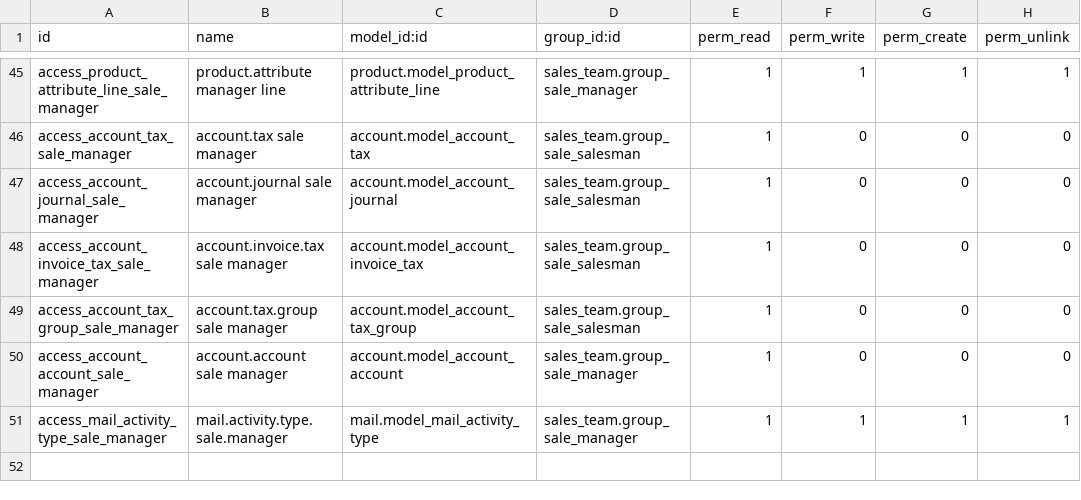
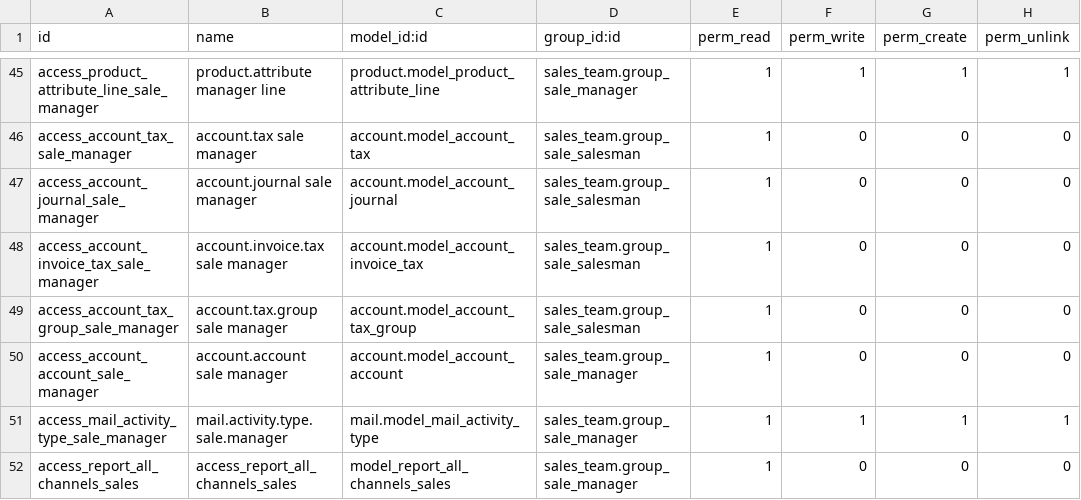
Before and after one commit to YoushaExT/odoo, a CSV file: addons/sale/security/ir.model.access.csv, drawn as a sheet; only a part is shown, gaps mark what is left out.

```diff
--- a/addons/sale/security/ir.model.access.csv
+++ b/addons/sale/security/ir.model.access.csv
@@ -51 +51,2 @@ access_account_account_sale_manager,account.account sale manager,account.model_a
 access_mail_activity_type_sale_manager,mail.activity.type.sale.manager,mail.model_mail_activity_type,sales_team.group_sale_manager,1,1,1,1
+access_report_all_channels_sales,access_report_all_channels_sales,model_report_all_channels_sales,sales_team.group_sale_manager,1,0,0,0
```
Also changed, not shown: 14 other files.
